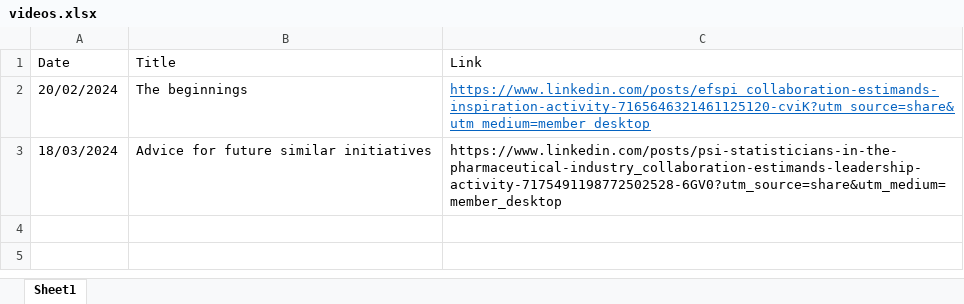
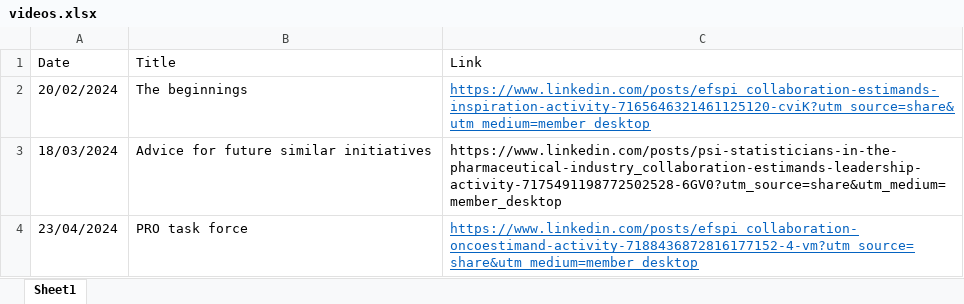
Before and after one commit to oncoestimand/oncowg_webpage, an Excel workbook: data/videos.xlsx, sheet Sheet1, drawn as a sheet; values as stored, in another font and other column widths than the file's, no borders; the diff names each change by its address in the sheet, - before the commit and + after, or states it on an @@ line.

```diff
--- a/data/videos.xlsx (sheet Sheet1)
+++ b/data/videos.xlsx (sheet Sheet1)
+row 4: 23/04/2024 | PRO task force | https://www.linkedin.com/posts/efspi_collaboration-oncoestimand-activity-7188436872816177152-4-vm?utm_source=share&utm_medium=member_desktop
```
Also changed, not shown: 3 other files.
